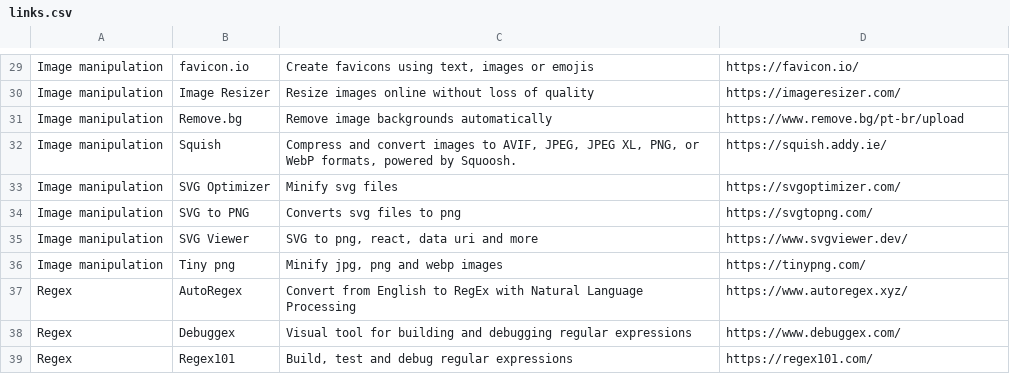
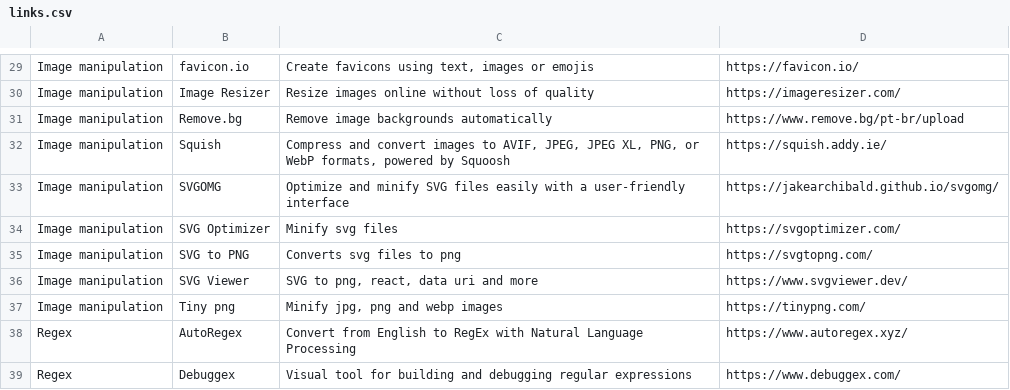
Before and after one commit to teles/awesome-online-tools, a CSV file: dist/links.csv, drawn as a sheet; only a part is shown, gaps mark what is left out; the shorter side is filled out with more unchanged rows.

```diff
--- a/dist/links.csv
+++ b/dist/links.csv
@@ -31,3 +31,4 @@
 "Image manipulation","Remove.bg","Remove image backgrounds automatically","https://www.remove.bg/pt-br/upload"
-"Image manipulation","Squish","Compress and convert images to AVIF, JPEG, JPEG XL, PNG, or WebP formats, powered by Squoosh.","https://squish.addy.ie/"
+"Image manipulation","Squish","Compress and convert images to AVIF, JPEG, JPEG XL, PNG, or WebP formats, powered by Squoosh","https://squish.addy.ie/"
+"Image manipulation","SVGOMG","Optimize and minify SVG files easily with a user-friendly interface","https://jakearchibald.github.io/svgomg/"
 "Image manipulation","SVG Optimizer","Minify svg files","https://svgoptimizer.com/"
```
